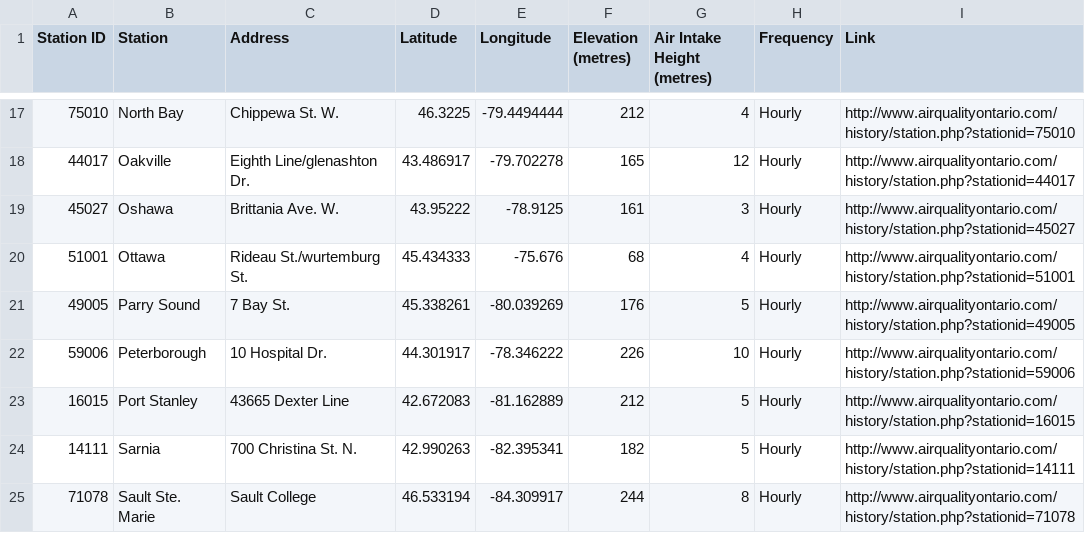
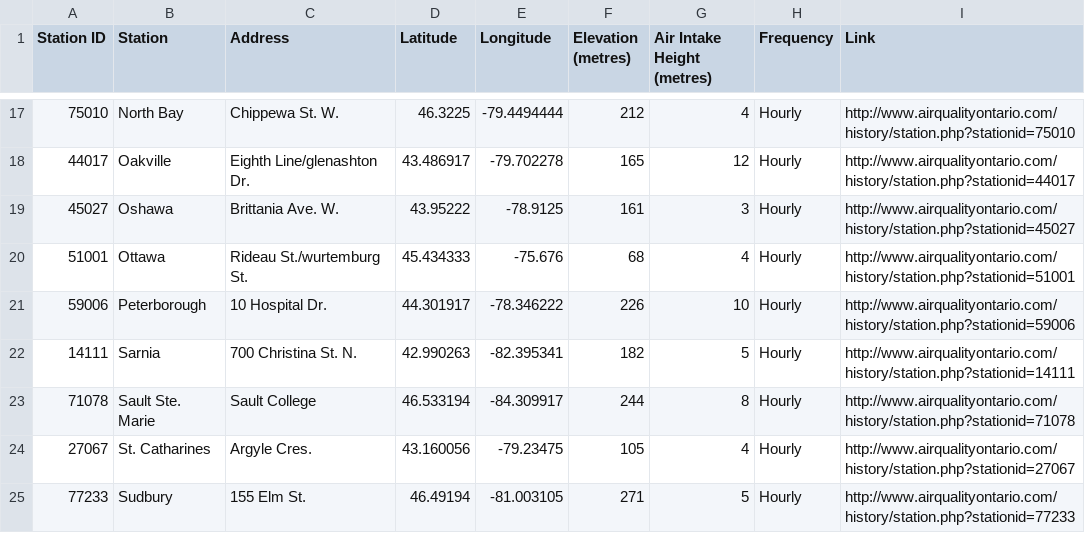
Before and after one commit to guptga/In-Search-of-Clear-Skies, a CSV file: AQ Ontario Station Data.csv, drawn as a sheet; only a part is shown, gaps mark what is left out; the shorter side is filled out with more unchanged rows; the diff names each change by its address in the sheet, - before the commit and + after, or states it on an @@ line.

Commit message:
updated list

```diff
--- a/AQ Ontario Station Data.csv
+++ b/AQ Ontario Station Data.csv
-row 21: 49005 | Parry Sound | 7 Bay St. | 45.338261 | -80.039269 | 176 | 5 | Hourly | http://www.airqualityontario.com/history/station.php?stationid=49005
-row 23: 16015 | Port Stanley | 43665 Dexter Line | 42.672083 | -81.162889 | 212 | 5 | Hourly | http://www.airqualityontario.com/history/station.php?stationid=16015
```
